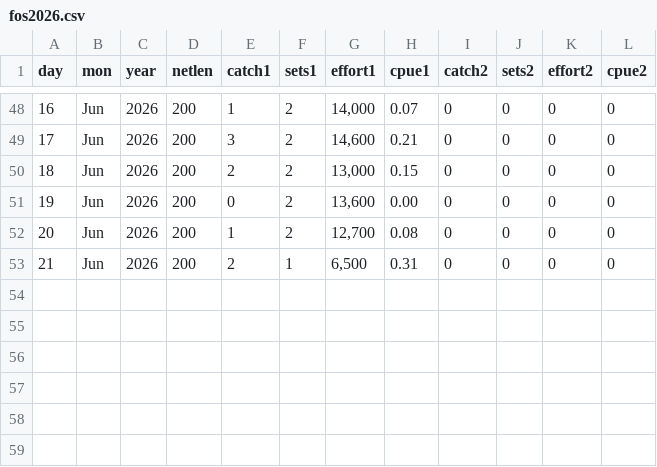
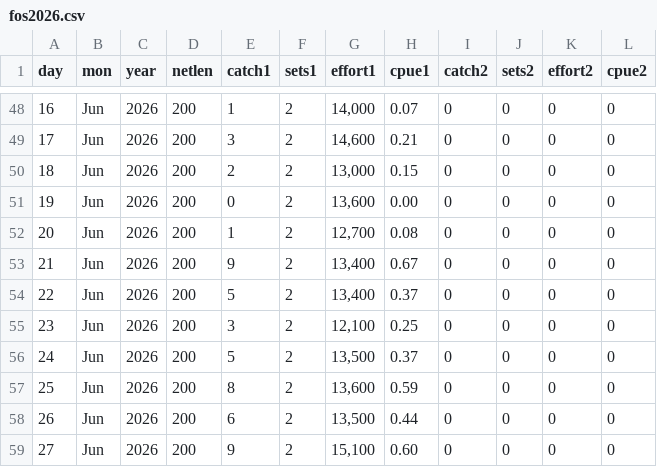
Before and after one commit to liu-zoe/orcasalmon, a CSV file: data/foschinook/fos2026.csv, drawn as a sheet; only a part is shown, gaps mark what is left out.

```diff
--- a/data/foschinook/fos2026.csv
+++ b/data/foschinook/fos2026.csv
@@ -52,2 +52,8 @@ day,mon,year,netlen,catch1,sets1,effort1,cpue1,catch2,sets2,effort2,cpue2
 20,Jun,2026,200,1,2,"12,700",0.08,0,0,0,0
-21,Jun,2026,200,2,1,"6,500",0.31,0,0,0,0
+21,Jun,2026,200,9,2,"13,400",0.67,0,0,0,0
+22,Jun,2026,200,5,2,"13,400",0.37,0,0,0,0
+23,Jun,2026,200,3,2,"12,100",0.25,0,0,0,0
+24,Jun,2026,200,5,2,"13,500",0.37,0,0,0,0
+25,Jun,2026,200,8,2,"13,600",0.59,0,0,0,0
+26,Jun,2026,200,6,2,"13,500",0.44,0,0,0,0
+27,Jun,2026,200,9,2,"15,100",0.60,0,0,0,0
```
Also changed, not shown: data/acartia/srkw_2026.csv, data/bonchinook/bon2026.csv.
